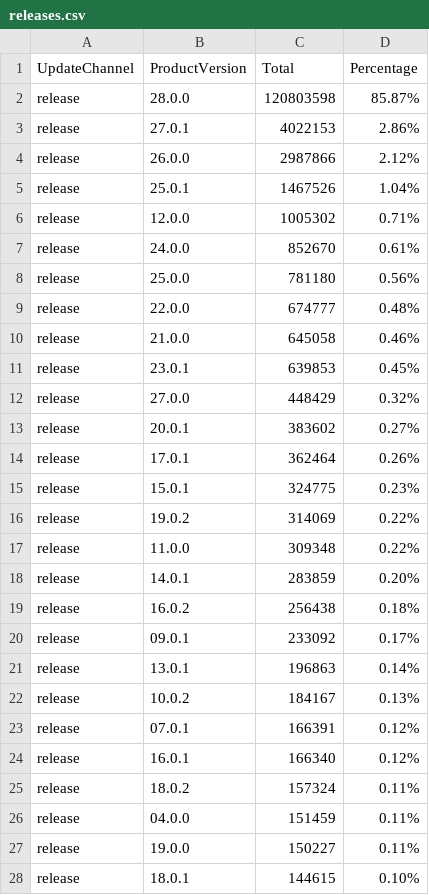
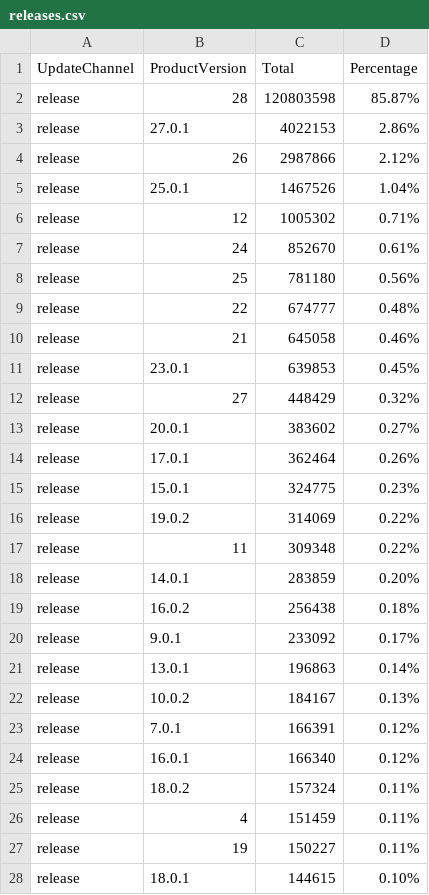
Before and after one commit to bwinton/d3Experiments, a CSV file: releases.csv, drawn as a sheet; only a part is shown; the diff covers the shown part only.

Commit message:
Update the release data to make it prettier.

```diff
--- a/releases.csv
+++ b/releases.csv
@@ -1,13 +1,13 @@
 UpdateChannel,ProductVersion,Total,Percentage
-release,28.0.0,120803598,85.87%
+release,28,120803598,85.87%
 release,27.0.1,4022153,2.86%
-release,26.0.0,2987866,2.12%
+release,26,2987866,2.12%
 release,25.0.1,1467526,1.04%
-release,12.0.0,1005302,0.71%
-release,24.0.0,852670,0.61%
-release,25.0.0,781180,0.56%
-release,22.0.0,674777,0.48%
-release,21.0.0,645058,0.46%
+release,12,1005302,0.71%
+release,24,852670,0.61%
+release,25,781180,0.56%
+release,22,674777,0.48%
+release,21,645058,0.46%
 release,23.0.1,639853,0.45%
-release,27.0.0,448429,0.32%
+release,27,448429,0.32%
 release,20.0.1,383602,0.27%
@@ -16,13 +16,13 @@ release,15.0.1,324775,0.23%
 release,19.0.2,314069,0.22%
-release,11.0.0,309348,0.22%
+release,11,309348,0.22%
 release,14.0.1,283859,0.20%
 release,16.0.2,256438,0.18%
-release,09.0.1,233092,0.17%
+release,9.0.1,233092,0.17%
 release,13.0.1,196863,0.14%
 release,10.0.2,184167,0.13%
-release,07.0.1,166391,0.12%
+release,7.0.1,166391,0.12%
 release,16.0.1,166340,0.12%
 release,18.0.2,157324,0.11%
-release,04.0.0,151459,0.11%
-release,19.0.0,150227,0.11%
+release,4,151459,0.11%
+release,19,150227,0.11%
 release,18.0.1,144615,0.10%
```
Also changed, not shown: 140 edited cells elsewhere in this file.
